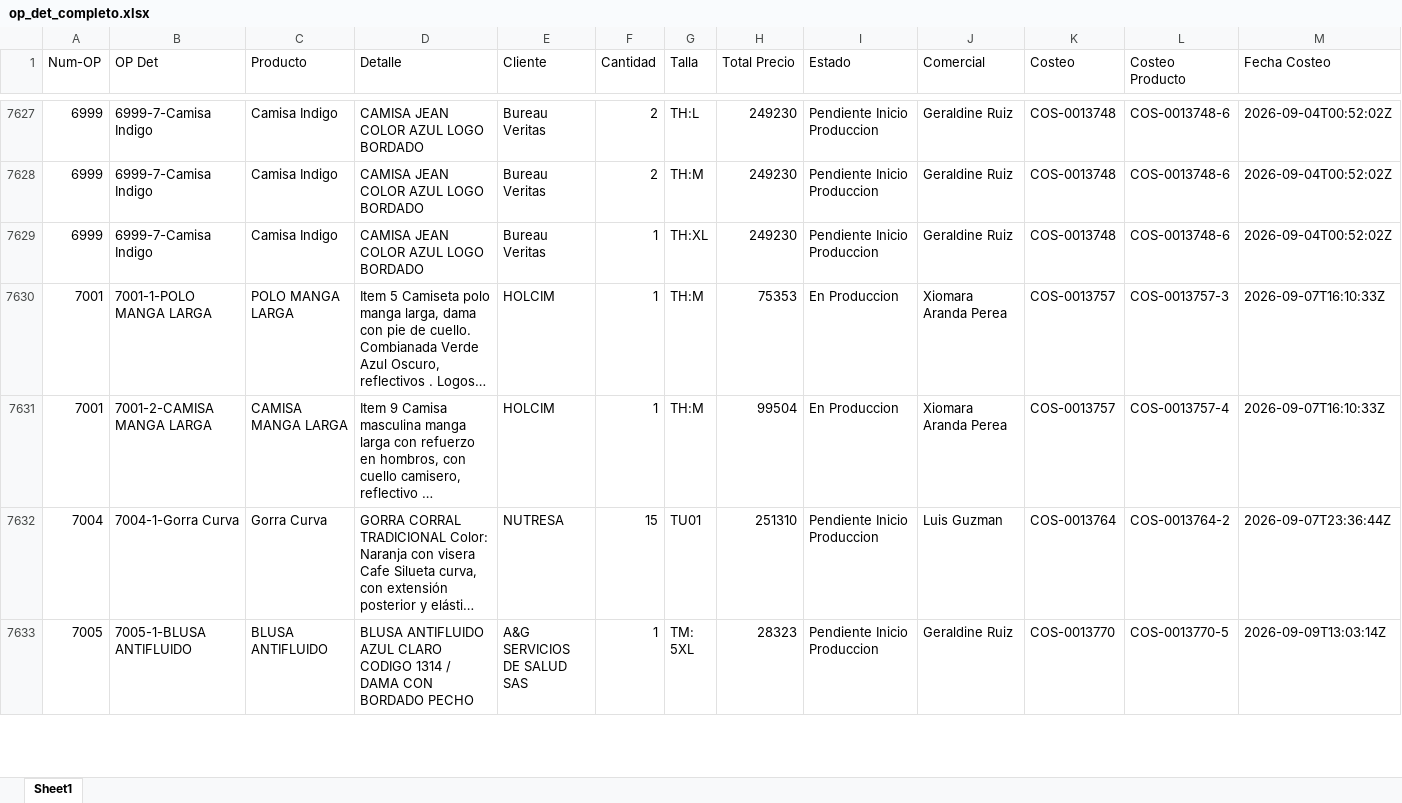
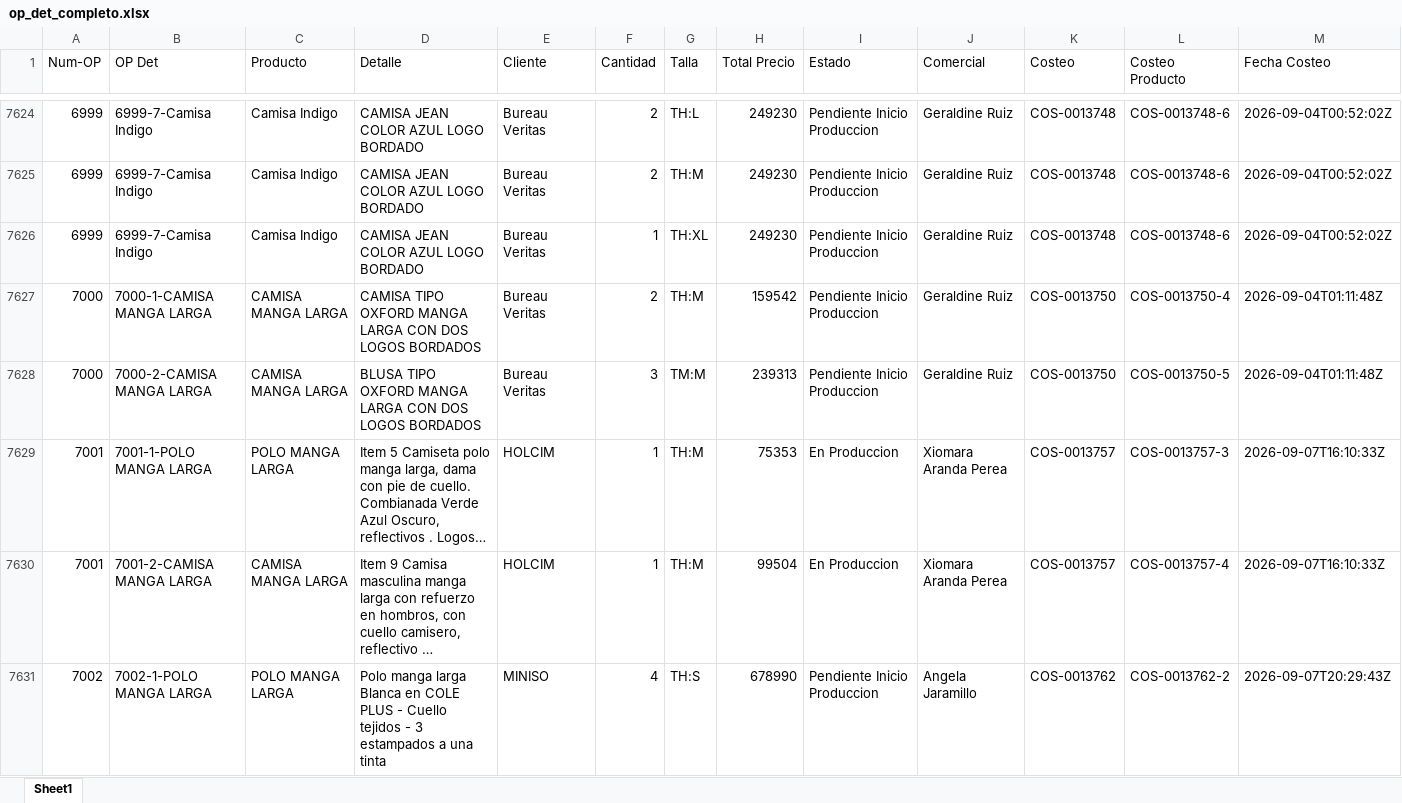
Before and after one commit to LalaSolarteW/actualizacion-ops-produccion, an Excel workbook: op_det_completo.xlsx, sheet Sheet1, drawn as a sheet; only a part is shown, gaps mark what is left out; the shorter side is filled out with more unchanged rows; long unchanged cells end in …; values as stored, in another font and other column widths than the file's, no borders; rows hold the shown columns only; the diff covers the shown part only; the diff names each change by its address in the sheet, - before the commit and + after, or states it on an @@ line.

```diff
--- a/op_det_completo.xlsx (sheet Sheet1)
+++ b/op_det_completo.xlsx (sheet Sheet1)
+row 7627: 7000 | 7000-1-CAMISA MANGA LARGA | CAMISA MANGA LARGA | CAMISA TIPO OXFORD MANGA LARGA CON DOS LOGOS BORDADOS | Bureau Veritas | 2 | TH:M | 159542 | Pendiente Inicio Produccion | Geraldine Ruiz | COS-0013750 | COS-0013750-4 | 2026-09-04T01:11:48Z
+row 7628: 7000 | 7000-2-CAMISA MANGA LARGA | CAMISA MANGA LARGA | BLUSA TIPO OXFORD MANGA LARGA CON DOS LOGOS BORDADOS | Bureau Veritas | 3 | TM:M | 239313 | Pendiente Inicio Produccion | Geraldine Ruiz | COS-0013750 | COS-0013750-5 | 2026-09-04T01:11:48Z
+row 7631: 7002 | 7002-1-POLO MANGA LARGA | POLO MANGA LARGA | Polo manga larga Blanca en COLE PLUS - Cuello tejidos - 3 estampados a una tinta | MINISO | 4 | TH:S | 678990 | Pendiente Inicio Produccion | Angela Jaramillo | COS-0013762 | COS-0013762-2 | 2026-09-07T20:29:43Z
```
Also changed, not shown: 45 added rows and 3 removed rows elsewhere in this sheet, 1 other file.
